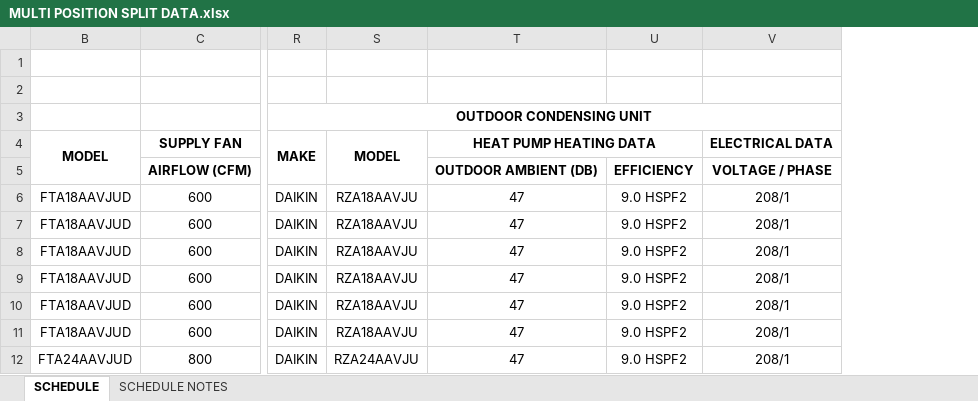
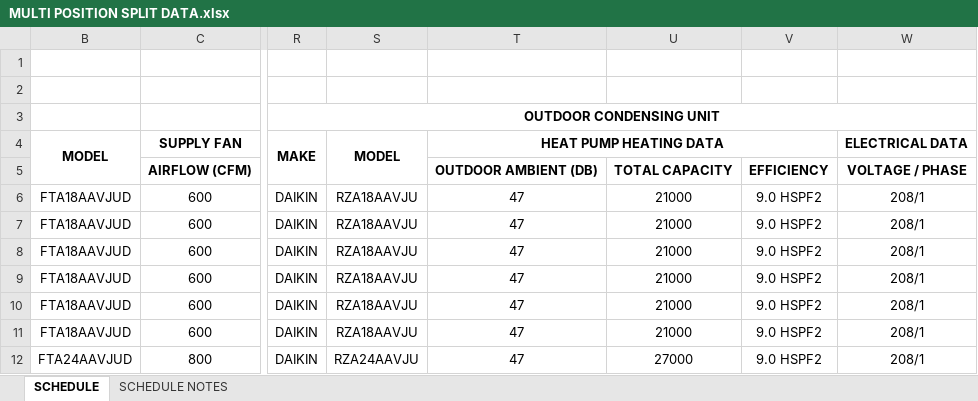
Before and after one commit to eacreel/hhpro-hvac, an Excel workbook: DATA/DATA FILES/MULTI POSITION SPLIT DATA.xlsx, sheet SCHEDULE, drawn as a sheet; only a part is shown, gaps mark what is left out; values as stored, in another font and other column widths than the file's, no borders; the diff names each change by its address in the sheet, - before the commit and + after, or states it on an @@ line.

```diff
--- a/DATA/DATA FILES/MULTI POSITION SPLIT DATA.xlsx (sheet SCHEDULE)
+++ b/DATA/DATA FILES/MULTI POSITION SPLIT DATA.xlsx (sheet SCHEDULE)
+column U, rows 5-12: TOTAL CAPACITY | 21000 | 21000 | 21000 | 21000 | 21000 | 21000 | 27000
```
Also changed, not shown: formulas that keep their value, 11 other files.
